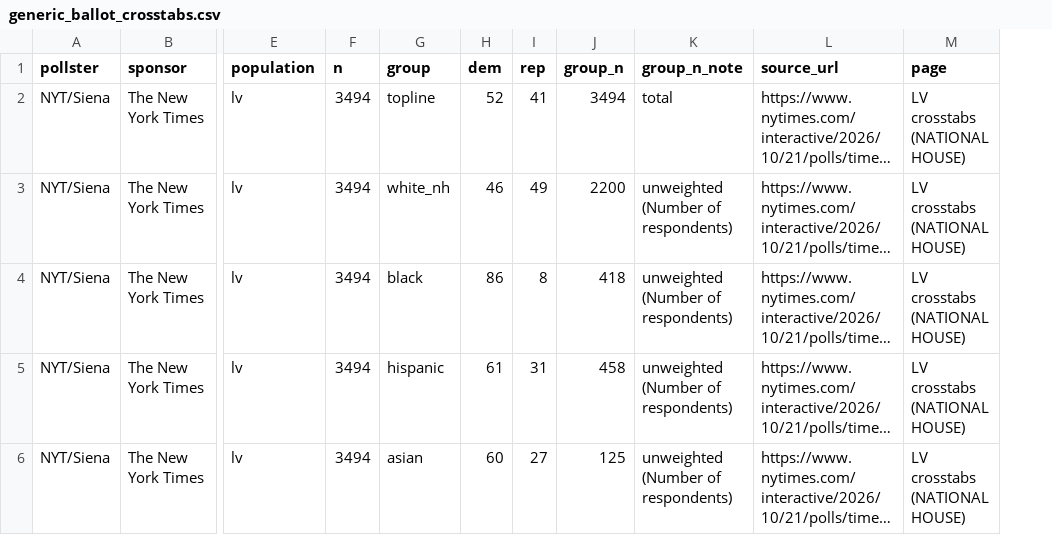
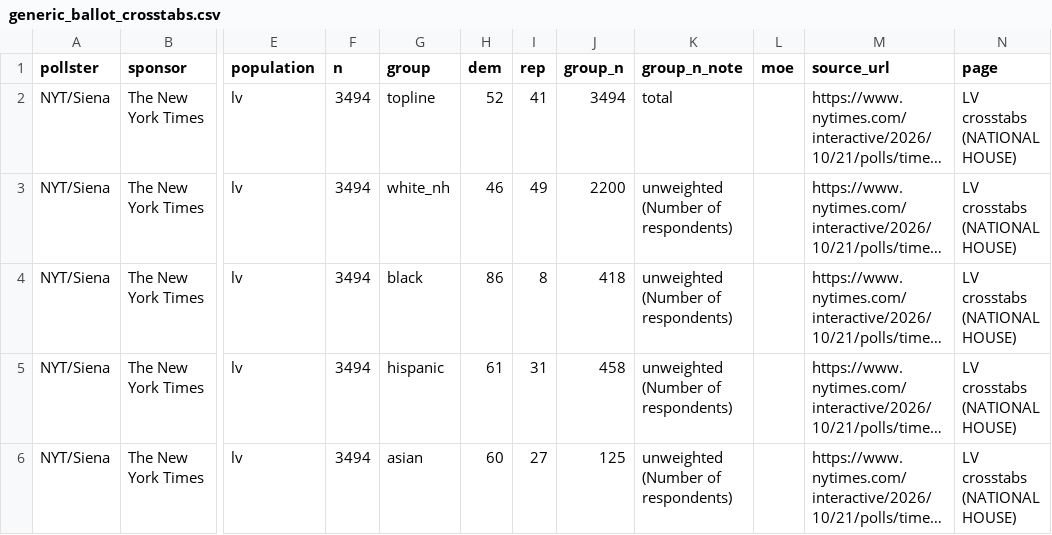
Before and after one commit to tcbDNA/house-2026, a CSV file: backend/data/generic_ballot_crosstabs.csv, drawn as a sheet; only a part is shown, gaps mark what is left out; long unchanged cells end in …; the diff covers the shown part only; the diff names each change by its address in the sheet, - before the commit and + after, or states it on an @@ line.

```diff
--- a/backend/data/generic_ballot_crosstabs.csv
+++ b/backend/data/generic_ballot_crosstabs.csv
+column L (moe), empty
```
Also changed, not shown: 3 edited cells elsewhere in this file, backend/analysis/comparison.csv, backend/data/pollster_2024_crosstabs.csv, 7 other files.
